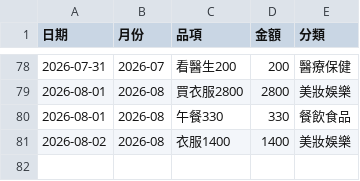
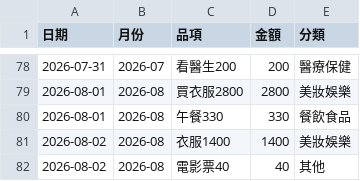
Before and after one commit to Mandy3480/mandy-money-app-v2, a CSV file: mandy_ledger.csv, drawn as a sheet; only a part is shown, gaps mark what is left out; the diff names each change by its address in the sheet, - before the commit and + after, or states it on an @@ line.

```diff
--- a/mandy_ledger.csv
+++ b/mandy_ledger.csv
+row 82: 2026-08-02 | 2026-08 | 電影票40 | 40 | 其他
```
